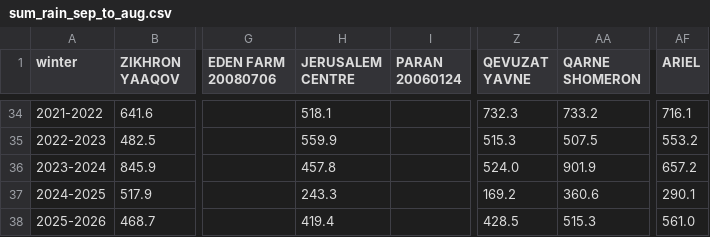
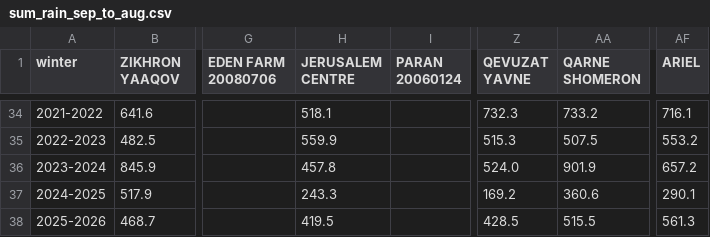
Before and after one commit to yuval-harpaz/weather, a CSV file: data/sum_rain_sep_to_aug.csv, drawn as a sheet; only a part is shown, gaps mark what is left out; the diff names each change by its address in the sheet, - before the commit and + after, or states it on an @@ line.

```diff
--- a/data/sum_rain_sep_to_aug.csv
+++ b/data/sum_rain_sep_to_aug.csv
-H38 (JERUSALEM CENTRE): 419.4
+H38 (JERUSALEM CENTRE): 419.5
-AA38 (QARNE SHOMERON): 515.3
+AA38 (QARNE SHOMERON): 515.5
-AF38 (ARIEL): 561.0
+AF38 (ARIEL): 561.3
```
Also changed, not shown: data/rain_2026.csv.
